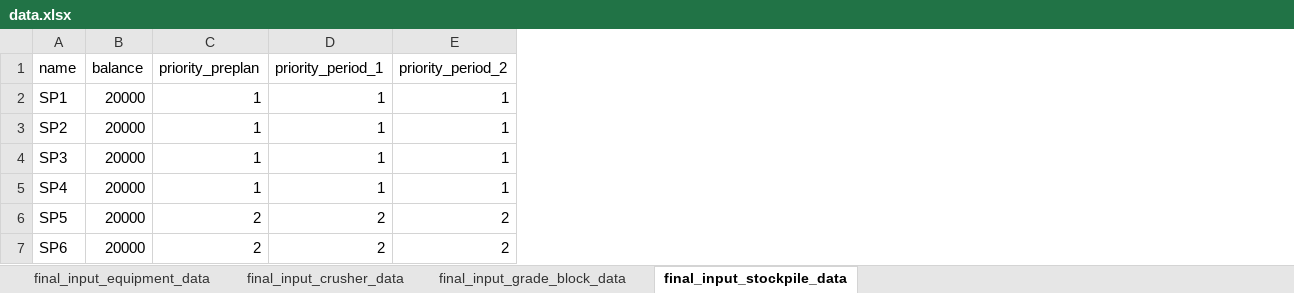
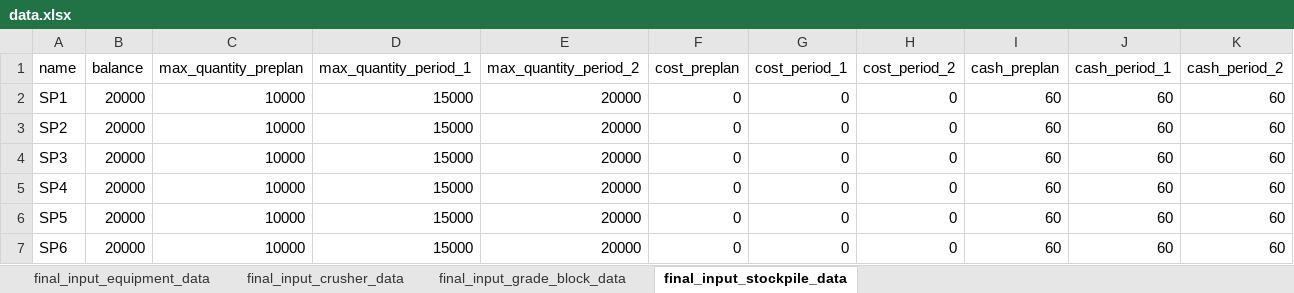
Before and after one commit to Arminium86/BlendMaster, an Excel workbook: blendmaster_backend_OOP/input/data.xlsx, sheet final_input_stockpile_data, drawn as a sheet; only a part is shown; values as stored, in another font and other column widths than the file's, no borders; removed rows and columns are numbered as before the commit, all else as after; the diff names each change by its address in the sheet, - before the commit and + after, or states it on an @@ line.

Commit message:
Added cash flow incentives. Added max quantities.

```diff
--- a/blendmaster_backend_OOP/input/data.xlsx (sheet final_input_stockpile_data)
+++ b/blendmaster_backend_OOP/input/data.xlsx (sheet final_input_stockpile_data)
-column C (priority_preplan), rows 2-7: 1 | 1 | 1 | 1 | 2 | 2
-column D (priority_period_1), rows 2-7: 1 | 1 | 1 | 1 | 2 | 2
-column E (priority_period_2), rows 2-7: 1 | 1 | 1 | 1 | 2 | 2
+column C (max_quantity_preplan), rows 2-7: all 10000
+column D (max_quantity_period_1), rows 2-7: all 15000
+column E (max_quantity_period_2), rows 2-7: all 20000
+column F (cost_preplan), rows 2-7: all 0
+column G (cost_period_1), rows 2-7: all 0
+column H (cost_period_2), rows 2-7: all 0
+column I (cash_preplan), rows 2-7: all 60
+column J (cash_period_1), rows 2-7: all 60
+column K (cash_period_2), rows 2-7: all 60
```
Also changed, not shown: sheet final_input_grade_block_data, 7 other files.
